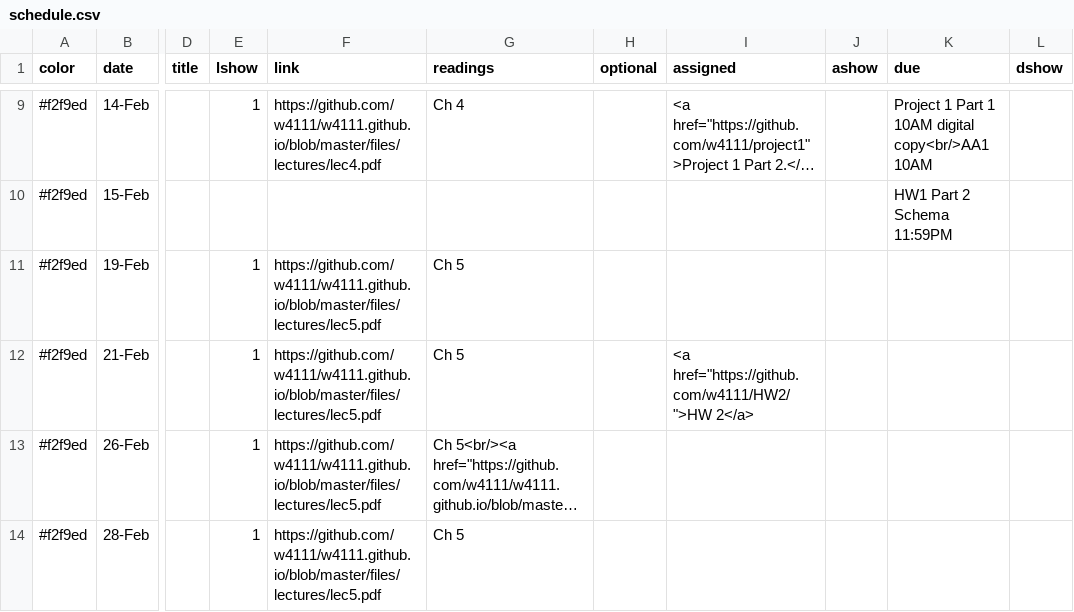
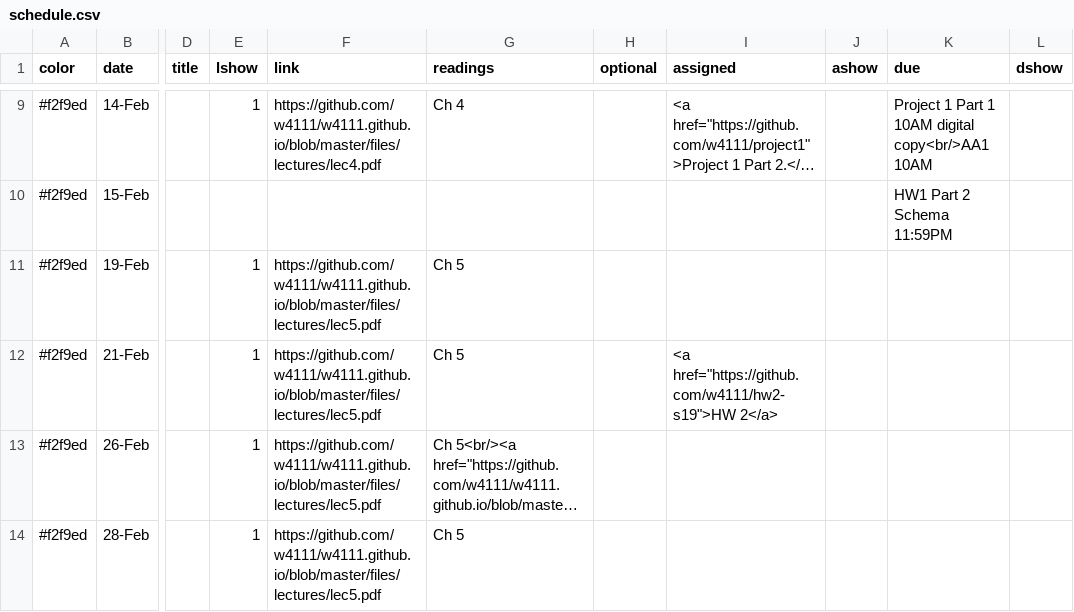
Before and after one commit to KnightMollo/w4111.github.io, a CSV file: _data/schedule.csv, drawn as a sheet; only a part is shown, gaps mark what is left out; long unchanged cells end in …; the diff names each change by its address in the sheet, - before the commit and + after, or states it on an @@ line.

Commit message:
release hw2

```diff
--- a/_data/schedule.csv
+++ b/_data/schedule.csv
-I12 (assigned): <a href="https://github.com/w4111/HW2/">HW 2</a>
+I12 (assigned): <a href="https://github.com/w4111/hw2-s19">HW 2</a>
```
